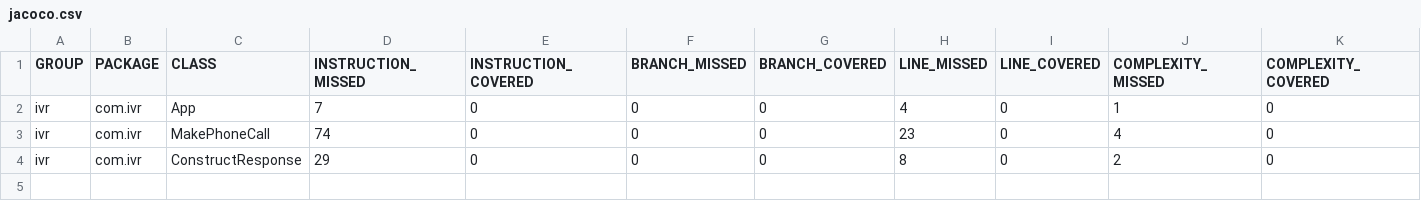
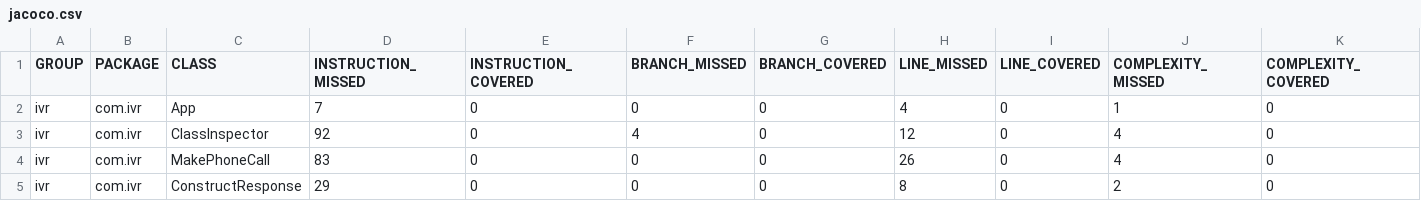
Before and after one commit to dreramirez91/InteractiveVoiceResponse, a CSV file: target/site/jacoco/jacoco.csv, drawn as a sheet; only a part is shown; addresses are those after the commit; rows hold the shown columns only; the diff names each change by its address in the sheet, - before the commit and + after, or states it on an @@ line.

Commit message:
Run IVR with custom TwiXML and mp3, add ClassInspector

```diff
--- a/target/site/jacoco/jacoco.csv
+++ b/target/site/jacoco/jacoco.csv
+row 3: ivr | com.ivr | ClassInspector | 92 | 0 | 4 | 0 | 12 | 0 | 4 | 0
-D4 (INSTRUCTION_MISSED): 74
+D4 (INSTRUCTION_MISSED): 83
-H4 (LINE_MISSED): 23
+H4 (LINE_MISSED): 26
```
Also changed, not shown: 19 other files.
